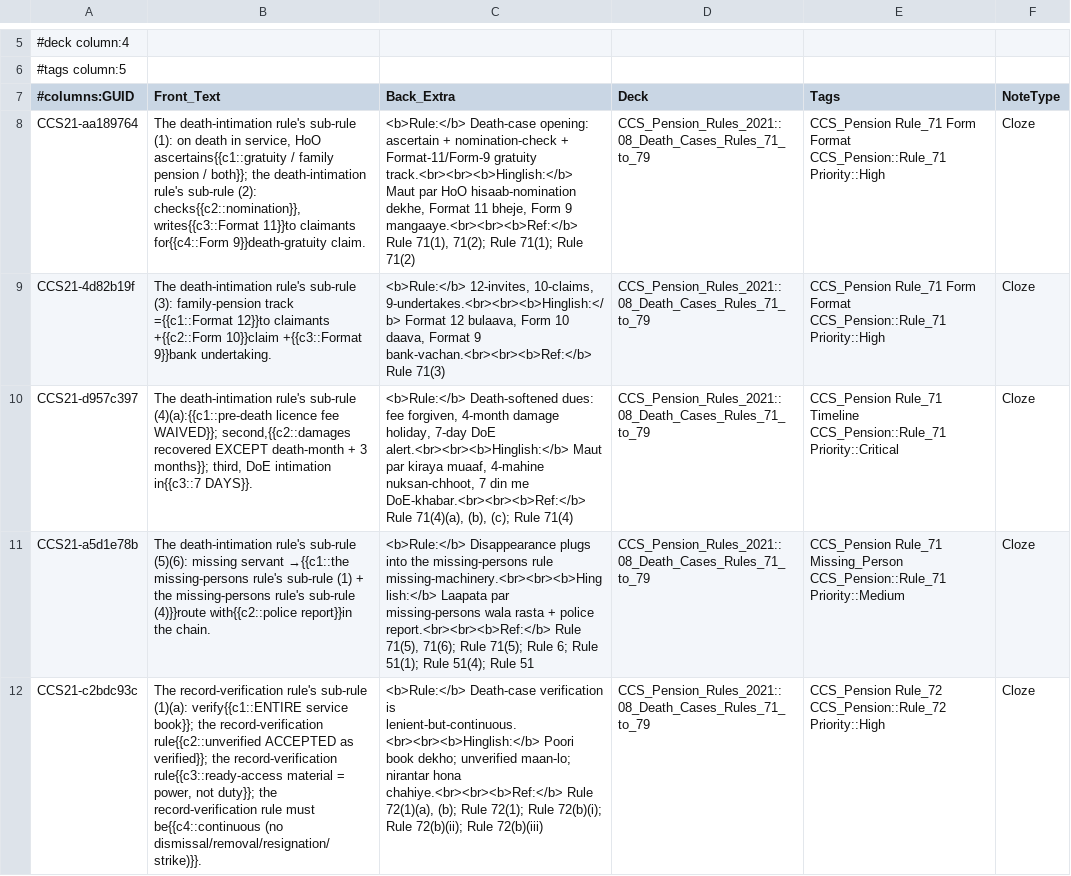
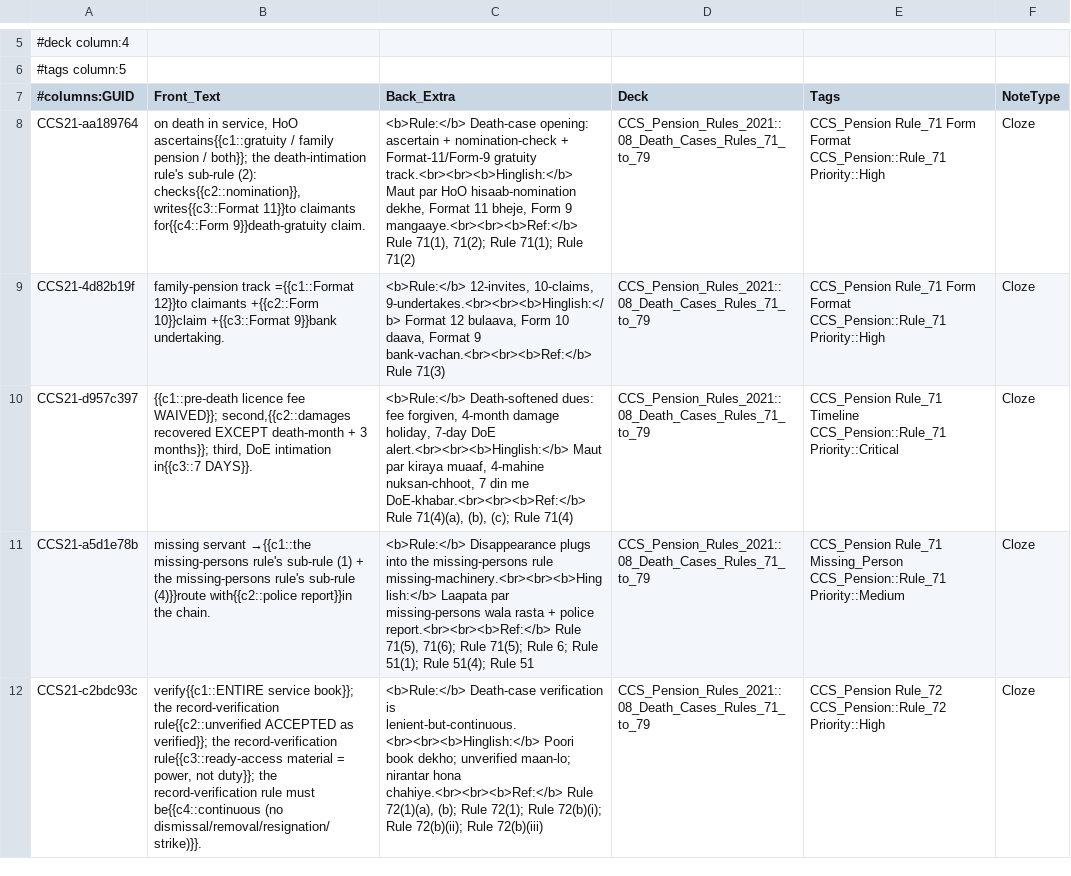
Before and after one commit to khanashraf6742-boop/Anki-Android, a CSV file: ccs-pension-anki/batches/Batch_08_08_Death_Cases_Rules_71_to_79.csv, drawn as a sheet; only a part is shown, gaps mark what is left out; the diff covers the shown part only; the diff names each change by its address in the sheet, - before the commit and + after, or states it on an @@ line.

```diff
--- a/ccs-pension-anki/batches/Batch_08_08_Death_Cases_Rules_71_to_79.csv
+++ b/ccs-pension-anki/batches/Batch_08_08_Death_Cases_Rules_71_to_79.csv
-B8 (Front_Text): The death-intimation rule's sub-rule (1): on death…
+B8 (Front_Text): on death…
-B9 (Front_Text): The death-intimation rule's sub-rule (3): family-pension track…
+B9 (Front_Text): family-pension track…
-B10 (Front_Text): The death-intimation rule's sub-rule (4)(a):{{c1::pre-death licence fee…
+B10 (Front_Text): {{c1::pre-death licence fee…
-B11 (Front_Text): The death-intimation rule's sub-rule (5)(6): missing servant…
+B11 (Front_Text): missing servant…
-B12 (Front_Text): The record-verification rule's sub-rule (1)(a): verify{{c1::ENTIRE service…
+B12 (Front_Text): verify{{c1::ENTIRE service…
```
Also changed, not shown: 45 edited cells elsewhere in this file, ccs-pension-anki/batches/Batch_01_01_Preliminary_Rules_01_to_10.csv, ccs-pension-anki/batches/Batch_03_03_Emoluments_Classes_Rules_31_to_43.csv, 19 other files.
